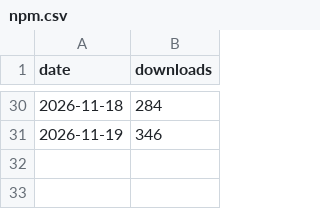
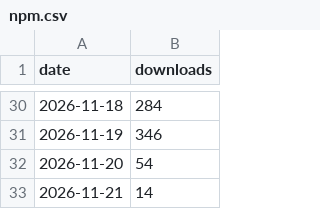
Before and after one commit to donasman/pixel-agent-office, a CSV file: npm.csv, drawn as a sheet; only a part is shown, gaps mark what is left out; the diff names each change by its address in the sheet, - before the commit and + after, or states it on an @@ line.

```diff
--- a/npm.csv
+++ b/npm.csv
+row 32: 2026-11-20 | 54
+row 33: 2026-11-21 | 14
```
